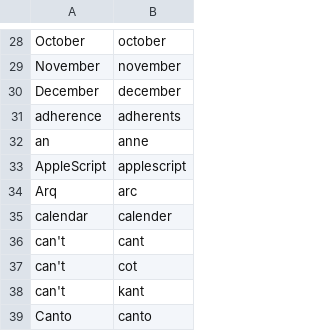
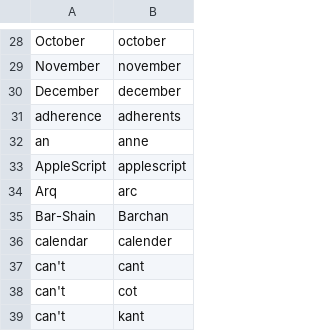
Before and after one commit to nriley/talon_community, a CSV file: settings/words_to_replace.csv, drawn as a sheet; only a part is shown, gaps mark what is left out; the shorter side is filled out with more unchanged rows.

Commit message:
Vocabulary.

```diff
--- a/settings/words_to_replace.csv
+++ b/settings/words_to_replace.csv
@@ -34,2 +34,3 @@ AppleScript,applescript
 Arq,arc
+Bar-Shain,Barchan
 calendar,calender
```
